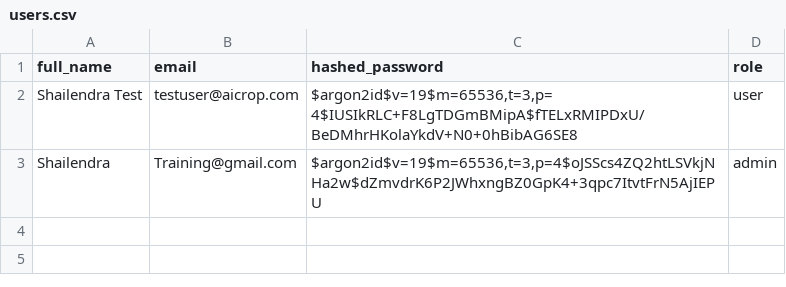
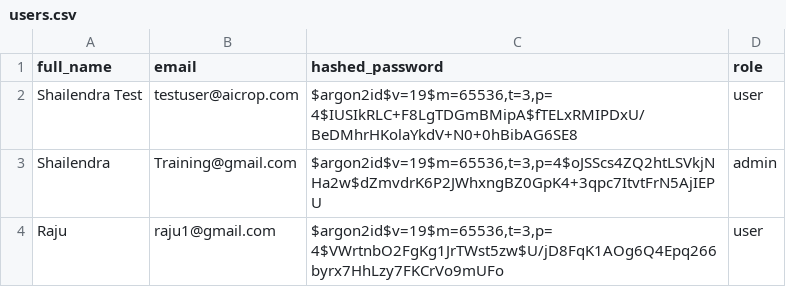
Before and after one commit to dhakarshailendra829/CropVanta.AI, a CSV file: data/users.csv, drawn as a sheet; the diff names each change by its address in the sheet, - before the commit and + after, or states it on an @@ line.

Commit message:
Upgraded User Interface

```diff
--- a/data/users.csv
+++ b/data/users.csv
+row 4: Raju | raju1@gmail.com | $argon2id$v=19$m=65536,t=3,p=4$VWrtnbO2FgKg1JrTWst5zw$U/jD8FqK1AOg6Q4Epq266byrx7HhLzy7FKCrVo9mUFo | user
```
Also changed, not shown: 4 other files.
